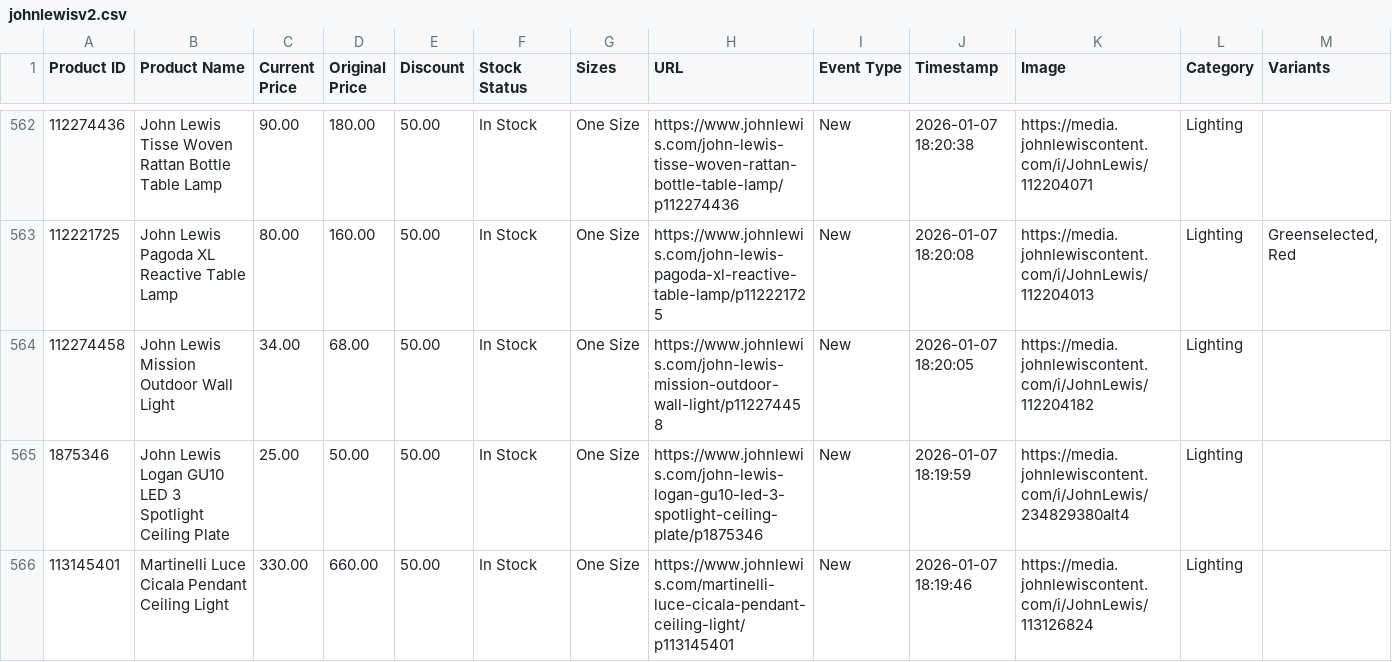
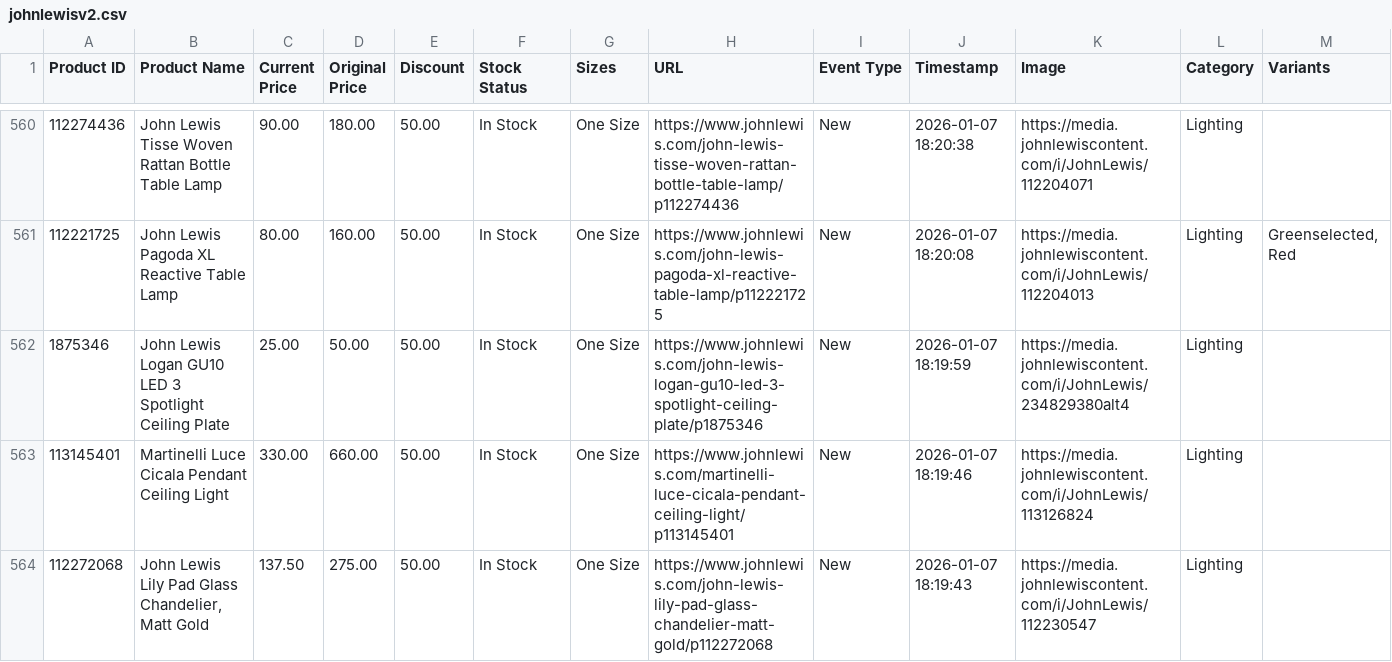
Before and after one commit to Resoledev/JLMonitor, a CSV file: johnlewisv2.csv, drawn as a sheet; only a part is shown, gaps mark what is left out; the shorter side is filled out with more unchanged rows; removed rows and columns are numbered as before the commit, all else as after; the diff covers the shown part only; the diff names each change by its address in the sheet, - before the commit and + after, or states it on an @@ line.

```diff
--- a/johnlewisv2.csv
+++ b/johnlewisv2.csv
-row 564: 112274458 | John Lewis Mission Outdoor Wall Light | 34.00 | 68.00 | 50.00 | In Stock | One Size | https://www.johnlewis.com/john-lewis-mission-outdoor-wall-light/p112274458 | New | 2026-01-07 18:20:05 | https://media.johnlewiscontent.com/i/JohnLewis/112204182 | Lighting
```
Also changed, not shown: 1 added row and 9 removed rows elsewhere in this file, 5 other files.
